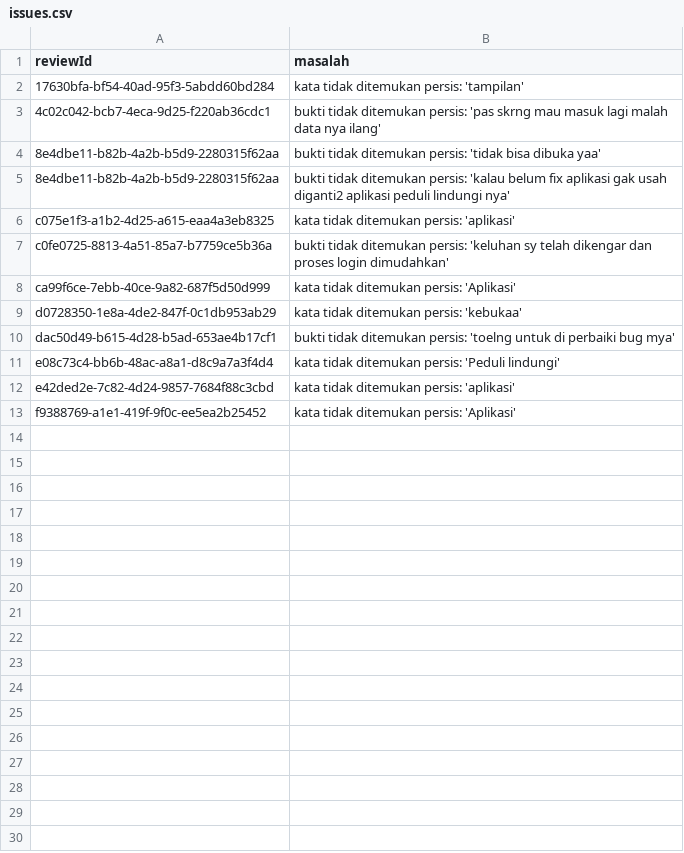
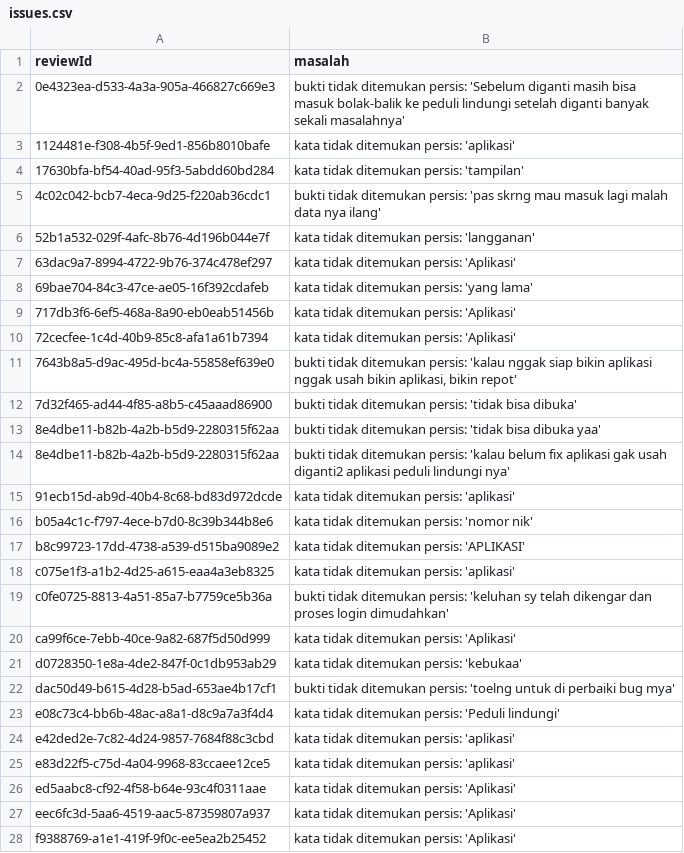
Before and after one commit to bambangh31/web-mining-absa-kelompok-2, a CSV file: data/annotation_workspace/llm/gemini-3.5-flash-lite/split_v1/issues.csv, drawn as a sheet.

```diff
--- a/data/annotation_workspace/llm/gemini-3.5-flash-lite/split_v1/issues.csv
+++ b/data/annotation_workspace/llm/gemini-3.5-flash-lite/split_v1/issues.csv
@@ -1,6 +1,18 @@
 reviewId,masalah
+0e4323ea-d533-4a3a-905a-466827c669e3,bukti tidak ditemukan persis: 'Sebelum diganti masih bisa masuk bolak-balik ke peduli lindungi setelah diganti banyak sekali masalahnya'
+1124481e-f308-4b5f-9ed1-856b8010bafe,kata tidak ditemukan persis: 'aplikasi'
 17630bfa-bf54-40ad-95f3-5abdd60bd284,kata tidak ditemukan persis: 'tampilan'
 4c02c042-bcb7-4eca-9d25-f220ab36cdc1,bukti tidak ditemukan persis: 'pas skrng mau masuk lagi malah data nya ilang'
+52b1a532-029f-4afc-8b76-4d196b044e7f,kata tidak ditemukan persis: 'langganan'
+63dac9a7-8994-4722-9b76-374c478ef297,kata tidak ditemukan persis: 'Aplikasi'
+69bae704-84c3-47ce-ae05-16f392cdafeb,kata tidak ditemukan persis: 'yang lama'
+717db3f6-6ef5-468a-8a90-eb0eab51456b,kata tidak ditemukan persis: 'Aplikasi'
+72cecfee-1c4d-40b9-85c8-afa1a61b7394,kata tidak ditemukan persis: 'Aplikasi'
+7643b8a5-d9ac-495d-bc4a-55858ef639e0,"bukti tidak ditemukan persis: 'kalau nggak siap bikin aplikasi nggak usah bikin aplikasi, bikin repot'"
+7d32f465-ad44-4f85-a8b5-c45aaad86900,bukti tidak ditemukan persis: 'tidak bisa dibuka'
 8e4dbe11-b82b-4a2b-b5d9-2280315f62aa,bukti tidak ditemukan persis: 'tidak bisa dibuka yaa'
 8e4dbe11-b82b-4a2b-b5d9-2280315f62aa,bukti tidak ditemukan persis: 'kalau belum fix aplikasi gak usah diganti2 aplikasi peduli lindungi nya'
+91ecb15d-ab9d-40b4-8c68-bd83d972dcde,kata tidak ditemukan persis: 'aplikasi'
+b05a4c1c-f797-4ece-b7d0-8c39b344b8e6,kata tidak ditemukan persis: 'nomor nik'
+b8c99723-17dd-4738-a539-d515ba9089e2,kata tidak ditemukan persis: 'APLIKASI'
 c075e1f3-a1b2-4d25-a615-eaa4a3eb8325,kata tidak ditemukan persis: 'aplikasi'
@@ -12,2 +24,5 @@ e08c73c4-bb6b-48ac-a8a1-d8c9a7a3f4d4,kata tidak ditemukan persis: 'Peduli lindun
 e42ded2e-7c82-4d24-9857-7684f88c3cbd,kata tidak ditemukan persis: 'aplikasi'
+e83d22f5-c75d-4a04-9968-83ccaee12ce5,kata tidak ditemukan persis: 'aplikasi'
+ed5aabc8-cf92-4f58-b64e-93c4f0311aae,kata tidak ditemukan persis: 'Aplikasi'
+eec6fc3d-5aa6-4519-aac5-87359807a937,kata tidak ditemukan persis: 'Aplikasi'
 f9388769-a1e1-419f-9f0c-ee5ea2b25452,kata tidak ditemukan persis: 'Aplikasi'
```
Also changed, not shown: 29 other files.
